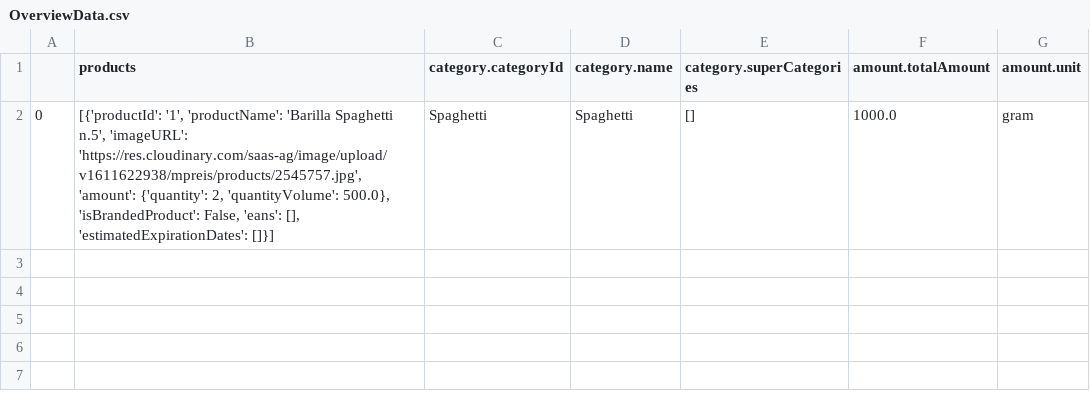
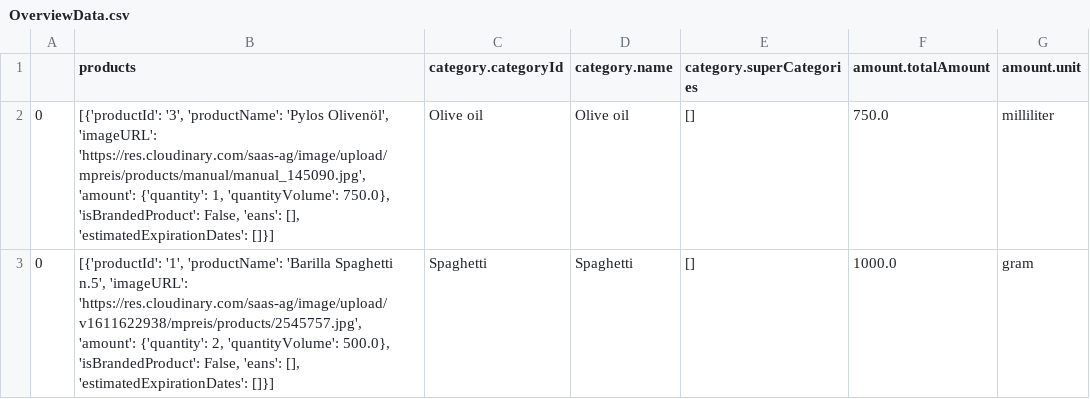
Before and after one commit to EgemenOkur/EatAway27, a CSV file: EatAwayApp/WebApp/OverviewData.csv, drawn as a sheet; the diff names each change by its address in the sheet, - before the commit and + after, or states it on an @@ line.

```diff
--- a/EatAwayApp/WebApp/OverviewData.csv
+++ b/EatAwayApp/WebApp/OverviewData.csv
+row 2: 0 | [{'productId': '3', 'productName': 'Pylos Olivenöl', 'imageURL': 'https://res.cloudinary.com/saas-ag/image/upload/mpreis/products/manual/manual_145090.jpg', 'amount': {'quantity': 1, 'quantityVolume': 750.0}, 'isBrandedProduct': False, 'eans': [], 'estimatedExpirationDates': []}] | Olive oil | Olive oil | [] | 750.0 | milliliter
```
Also changed, not shown: EatAwayApp/WebApp/DetailedData.csv, 3 other files.
